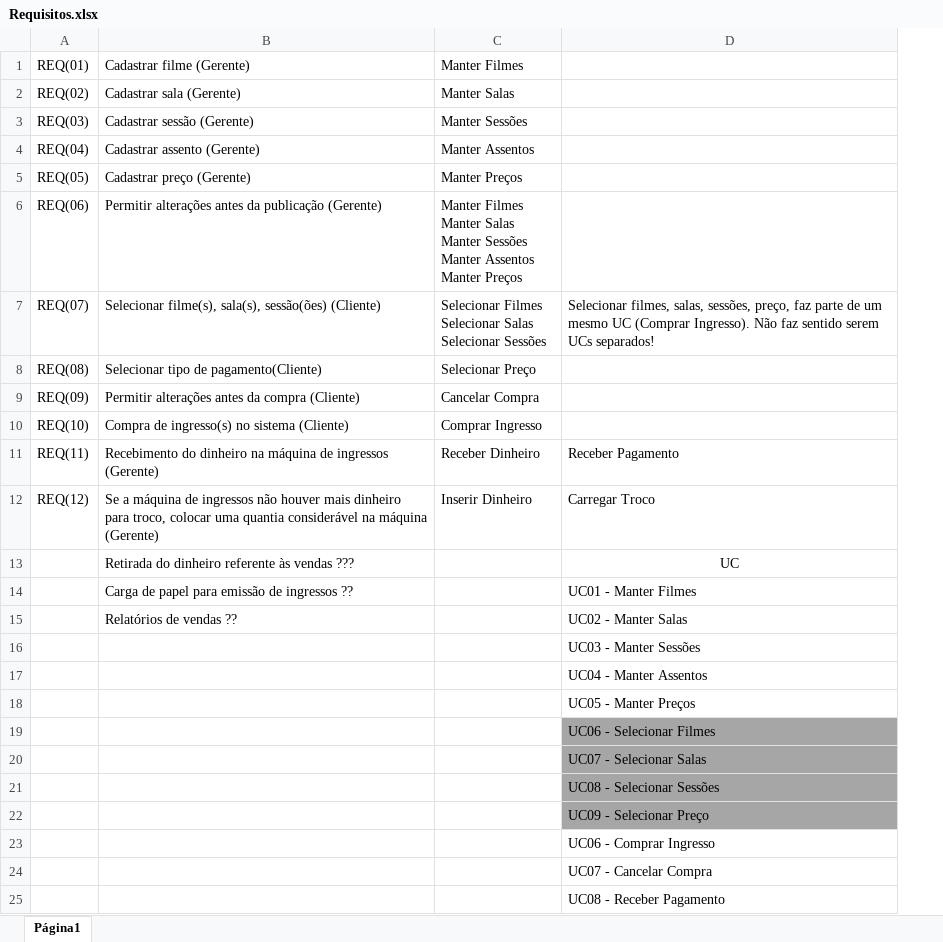
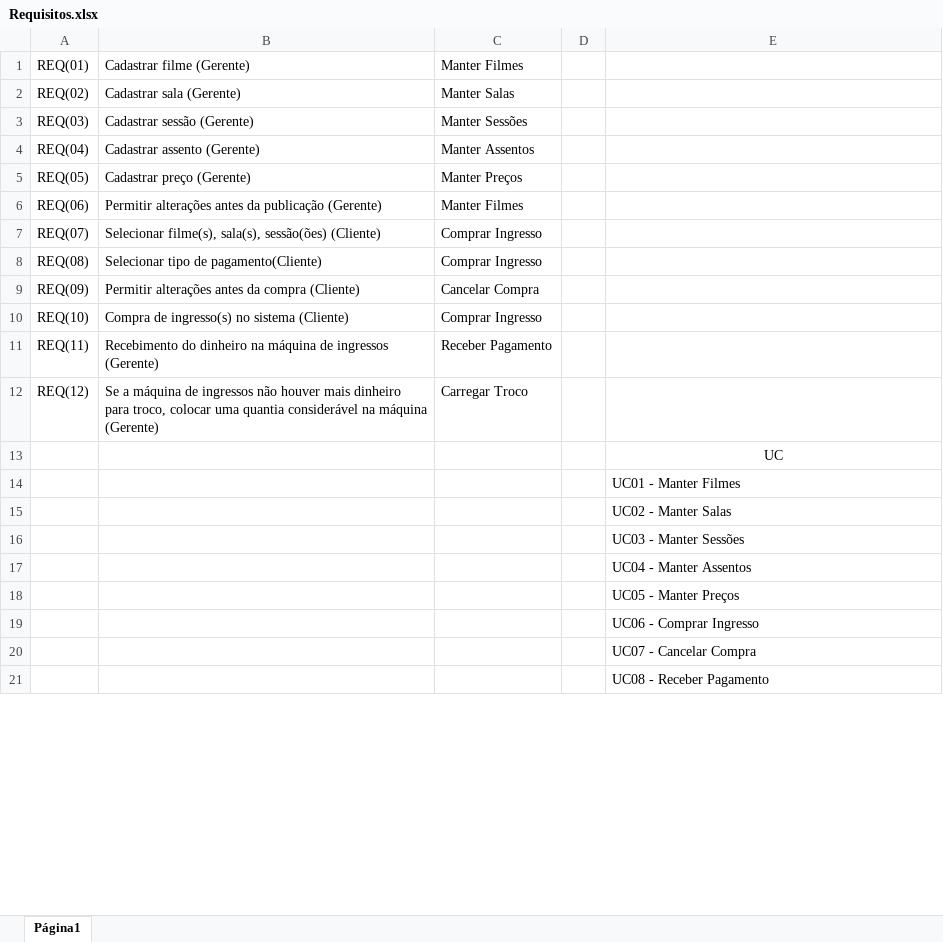
Before and after one commit to rolldarkz/MovieTicket, an Excel workbook: Requisitos.xlsx, sheet Página1, drawn as a sheet; only a part is shown; values as stored, in another font and other column widths than the file's, no borders; removed rows and columns are numbered as before the commit, all else as after; ↵ is a line break in a cell; the diff names each change by its address in the sheet, - before the commit and + after, or states it on an @@ line.

```diff
--- a/Requisitos.xlsx (sheet Página1)
+++ b/Requisitos.xlsx (sheet Página1)
+column D, empty
-C6: Manter Filmes ↵ Manter Salas ↵ Manter Sessões ↵ Manter Assentos ↵ Manter Preços
+C6: Manter Filmes
-C7: Selecionar Filmes ↵ Selecionar Salas ↵ Selecionar Sessões
+C7: Comprar Ingresso
-E7: Selecionar filmes, salas, sessões, preço, faz parte de um mesmo UC (Comprar Ingresso). Não faz sentido serem UCs separados!
+E7: (empty)
-C8: Selecionar Preço
+C8: Comprar Ingresso
-C11: Receber Dinheiro
+C11: Receber Pagamento
-E11: Receber Pagamento
+E11: (empty)
-C12: Inserir Dinheiro
+C12: Carregar Troco
-E12: Carregar Troco
+E12: (empty)
-B13: Retirada do dinheiro referente às vendas ???
+B13: (empty)
-B14: Carga de papel para emissão de ingressos ??
+B14: (empty)
-B15: Relatórios de vendas ??
+B15: (empty)
-row 19:  |  |  | UC06 - Selecionar Filmes
-row 20:  |  |  | UC07 - Selecionar Salas
-row 21:  |  |  | UC08 - Selecionar Sessões
-row 22:  |  |  | UC09 - Selecionar Preço
```
Also changed, not shown: 13 other files.
